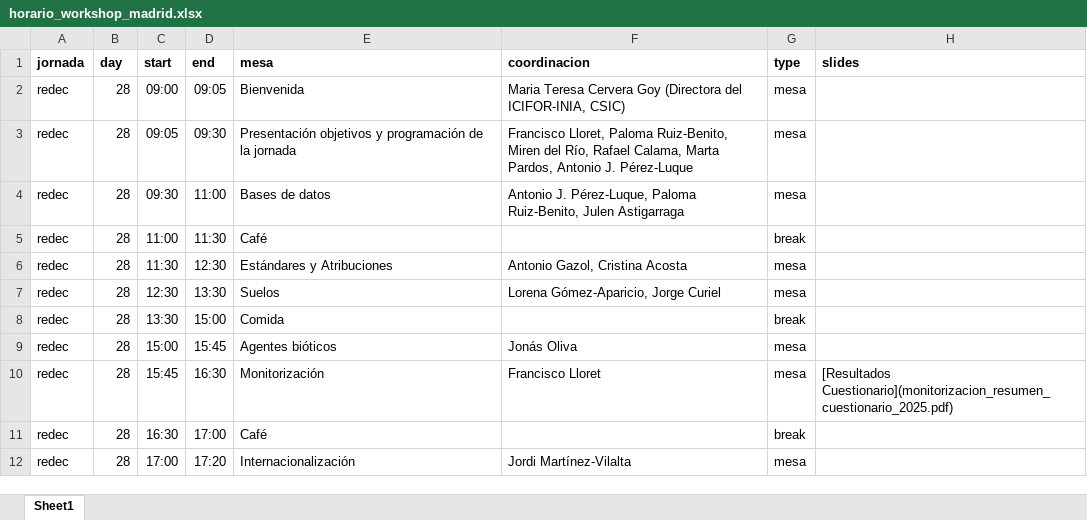
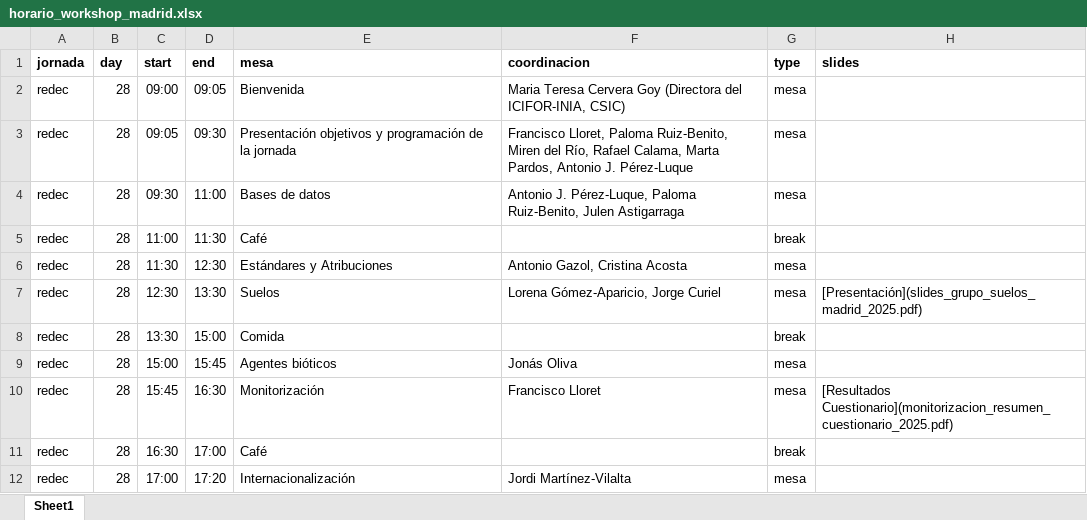
Before and after one commit to red-decaimiento/web, an Excel workbook: workshops/202510_madrid/horario_workshop_madrid.xlsx, sheet Sheet1, drawn as a sheet; only a part is shown; values as stored, in another font and other column widths than the file's, no borders; the diff names each change by its address in the sheet, - before the commit and + after, or states it on an @@ line.

Commit message:
update presentacion suelos

```diff
--- a/workshops/202510_madrid/horario_workshop_madrid.xlsx (sheet Sheet1)
+++ b/workshops/202510_madrid/horario_workshop_madrid.xlsx (sheet Sheet1)
-H7 (slides): (empty)
+H7 (slides): [Presentación](slides_grupo_suelos_madrid_2025.pdf)
```
Also changed, not shown: 5 other files.
